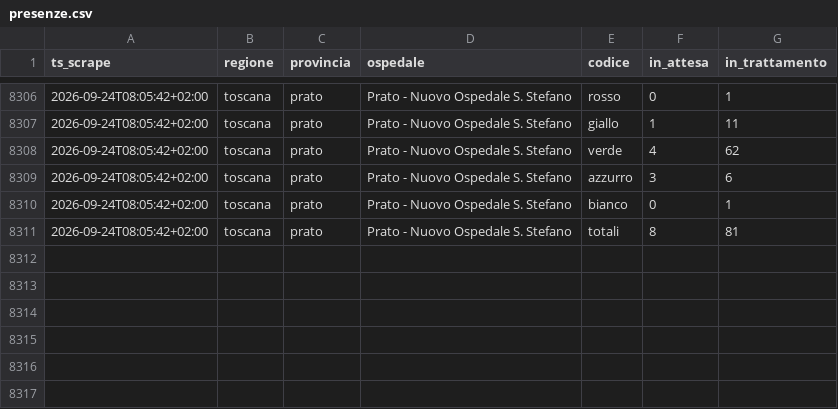
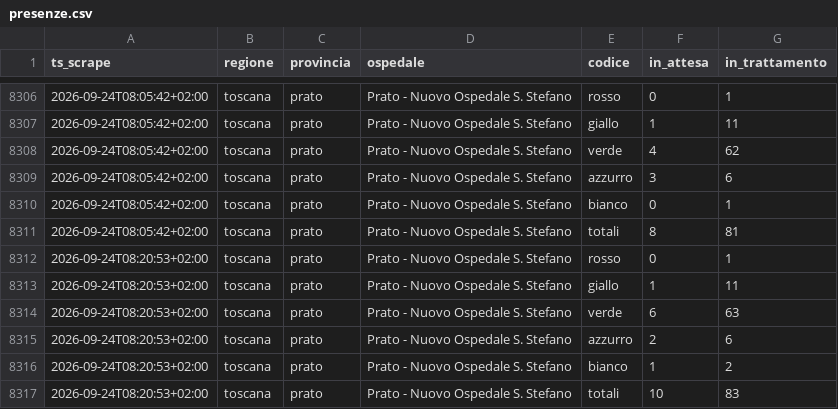
Before and after one commit to iltempe/ps-prato, a CSV file: data/presenze.csv, drawn as a sheet; only a part is shown, gaps mark what is left out.

```diff
--- a/data/presenze.csv
+++ b/data/presenze.csv
@@ -8311 +8311,7 @@ ts_scrape,regione,provincia,ospedale,codice,in_attesa,in_trattamento
 2026-09-24T08:05:42+02:00,toscana,prato,Prato - Nuovo Ospedale S. Stefano,totali,8,81
+2026-09-24T08:20:53+02:00,toscana,prato,Prato - Nuovo Ospedale S. Stefano,rosso,0,1
+2026-09-24T08:20:53+02:00,toscana,prato,Prato - Nuovo Ospedale S. Stefano,giallo,1,11
+2026-09-24T08:20:53+02:00,toscana,prato,Prato - Nuovo Ospedale S. Stefano,verde,6,63
+2026-09-24T08:20:53+02:00,toscana,prato,Prato - Nuovo Ospedale S. Stefano,azzurro,2,6
+2026-09-24T08:20:53+02:00,toscana,prato,Prato - Nuovo Ospedale S. Stefano,bianco,1,2
+2026-09-24T08:20:53+02:00,toscana,prato,Prato - Nuovo Ospedale S. Stefano,totali,10,83
```
